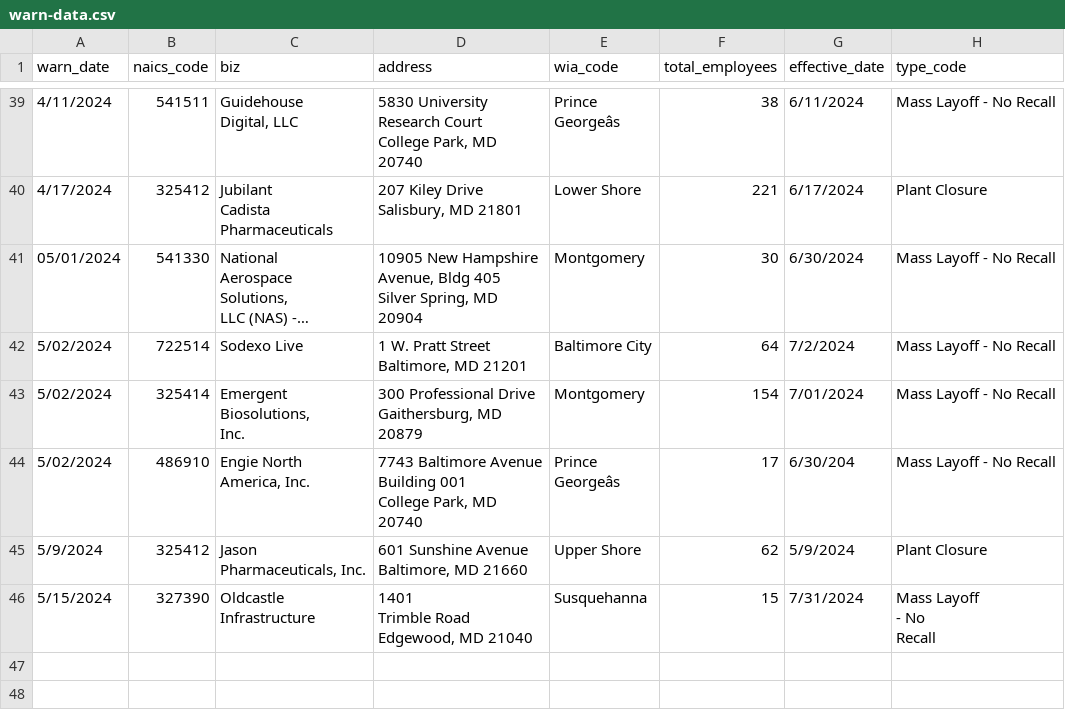
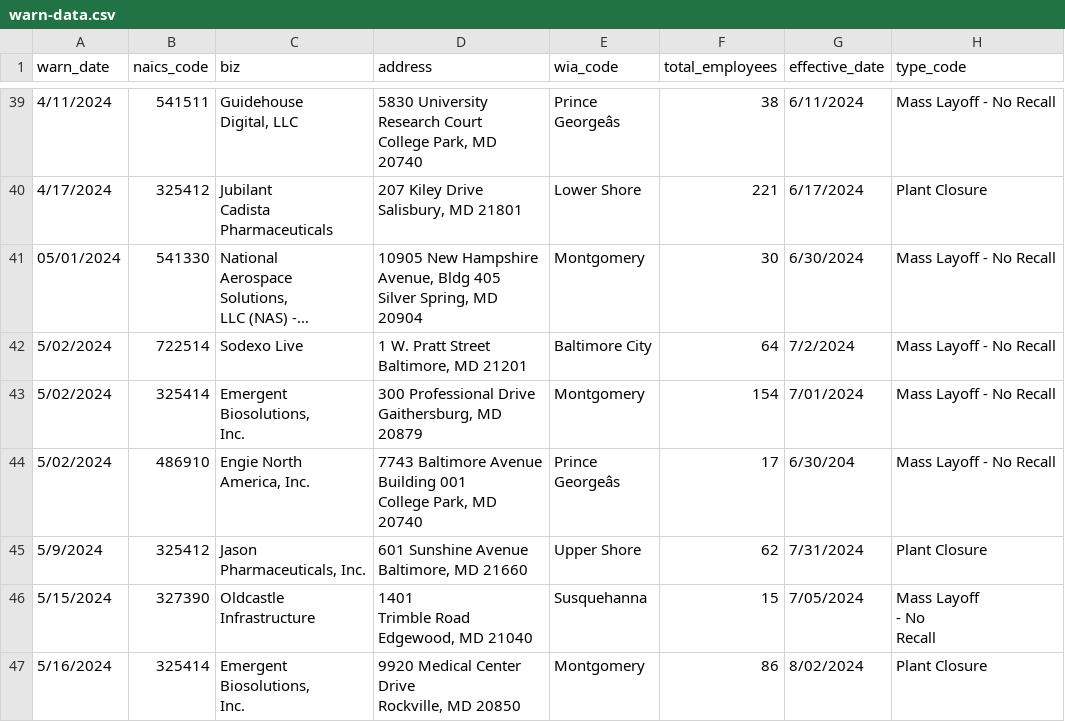
Before and after one commit to danacassidy/kitty-the-cat-github-scraper, a CSV file: warn-data.csv, drawn as a sheet; only a part is shown, gaps mark what is left out; long unchanged cells end in …; ↵ is a line break in a cell; the diff names each change by its address in the sheet, - before the commit and + after, or states it on an @@ line.

```diff
--- a/warn-data.csv
+++ b/warn-data.csv
-G45 (effective_date): 5/9/2024
+G45 (effective_date): 7/31/2024
-G46 (effective_date): 7/31/2024
+G46 (effective_date): 7/05/2024
+row 47: 5/16/2024 | 325414 | Emergent ↵ Biosolutions, ↵ Inc. | 9920 Medical Center ↵ Drive ↵ Rockville, MD 20850 | Montgomery | 86 | 8/02/2024 | Plant Closure
```
